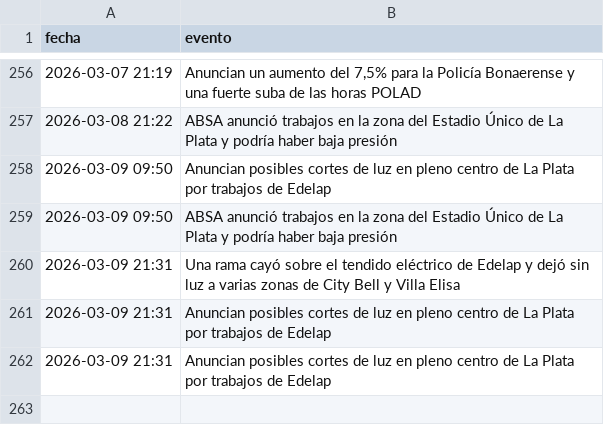
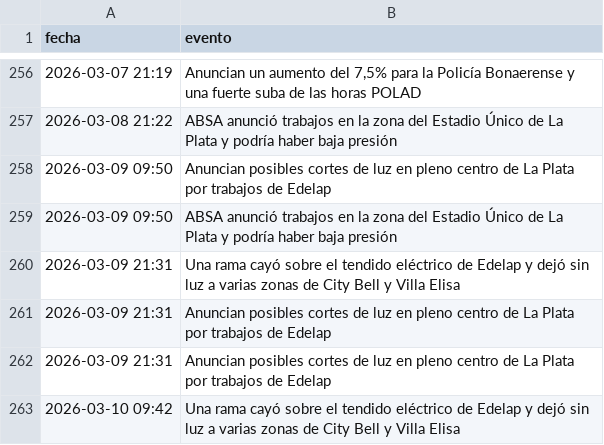
Before and after one commit to FacundoSu1986/monitor-servicios-lp, a CSV file: historial_lp.csv, drawn as a sheet; only a part is shown, gaps mark what is left out; the diff names each change by its address in the sheet, - before the commit and + after, or states it on an @@ line.

```diff
--- a/historial_lp.csv
+++ b/historial_lp.csv
+row 263: 2026-03-10 09:42 | Una rama cayó sobre el tendido eléctrico de Edelap y dejó sin luz a varias zonas de City Bell y Villa Elisa
```
